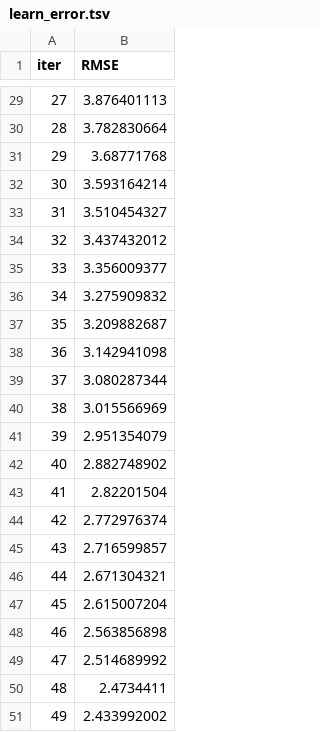
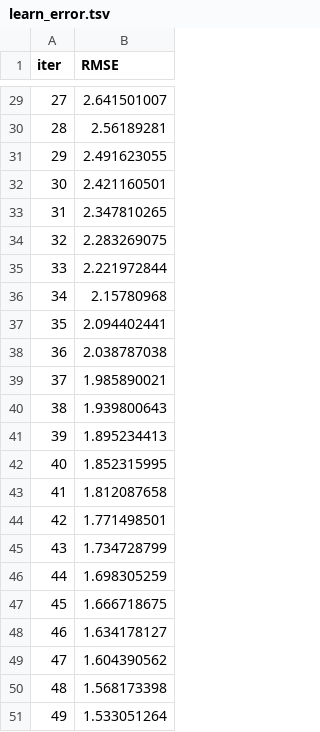
Before and after one commit to shannoj/ff_data_science_project, a TSV file: catboost_info/learn_error.tsv, drawn as a sheet; only a part is shown, gaps mark what is left out; the diff covers the shown part only.

```diff
--- a/catboost_info/learn_error.tsv
+++ b/catboost_info/learn_error.tsv
@@ -29,23 +29,23 @@ iter	RMSE
-27	3.876401113
-28	3.782830664
-29	3.68771768
-30	3.593164214
-31	3.510454327
-32	3.437432012
-33	3.356009377
-34	3.275909832
-35	3.209882687
-36	3.142941098
-37	3.080287344
-38	3.015566969
-39	2.951354079
-40	2.882748902
-41	2.82201504
-42	2.772976374
-43	2.716599857
-44	2.671304321
-45	2.615007204
-46	2.563856898
-47	2.514689992
-48	2.4734411
-49	2.433992002
+27	2.641501007
+28	2.56189281
+29	2.491623055
+30	2.421160501
+31	2.347810265
+32	2.283269075
+33	2.221972844
+34	2.15780968
+35	2.094402441
+36	2.038787038
+37	1.985890021
+38	1.939800643
+39	1.895234413
+40	1.852315995
+41	1.812087658
+42	1.771498501
+43	1.734728799
+44	1.698305259
+45	1.666718675
+46	1.634178127
+47	1.604390562
+48	1.568173398
+49	1.533051264
```
Also changed, not shown: 27 edited cells elsewhere in this file, catboost_info/time_left.tsv, 3 other files.
